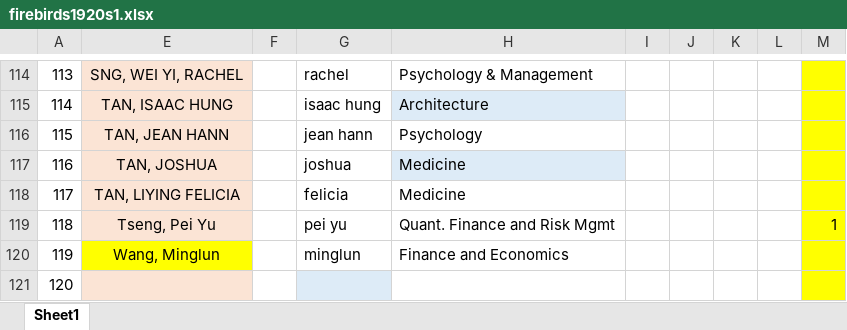
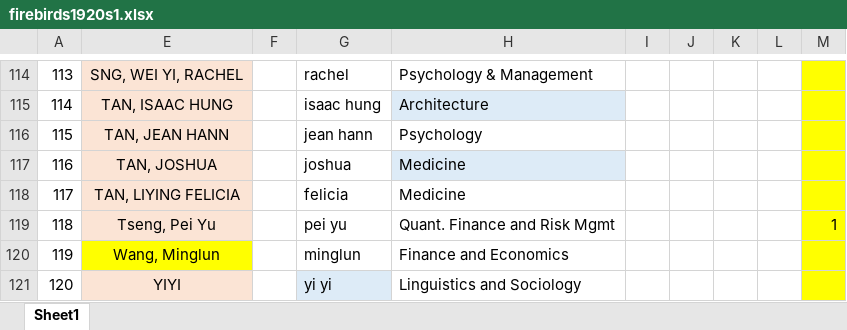
Before and after one commit to derpyplops/doorcard, an Excel workbook: firebirds1920s1.xlsx, sheet Sheet1, drawn as a sheet; only a part is shown, gaps mark what is left out; values as stored, in another font and other column widths than the file's, no borders; table styles not drawn; the diff names each change by its address in the sheet, - before the commit and + after, or states it on an @@ line.

Commit message:
added new data

```diff
--- a/firebirds1920s1.xlsx (sheet Sheet1)
+++ b/firebirds1920s1.xlsx (sheet Sheet1)
-E121: (empty)
+E121: YIYI
-G121: (empty)
+G121: yi yi
-H121: (empty)
+H121: Linguistics and Sociology
```
